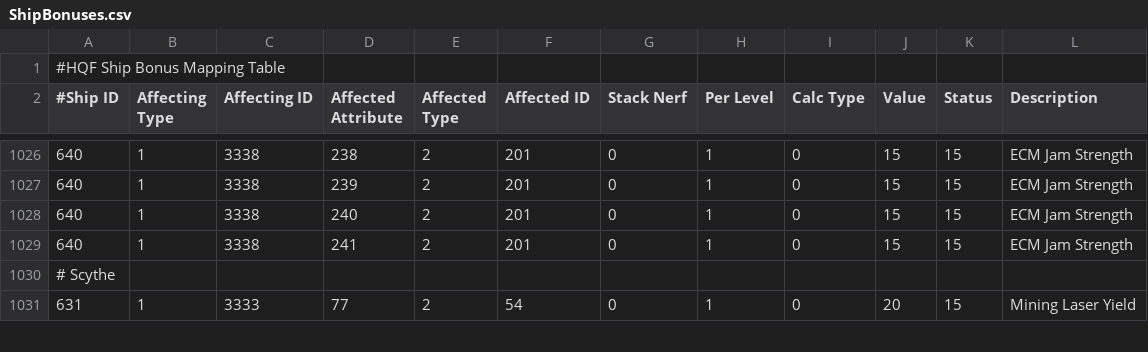
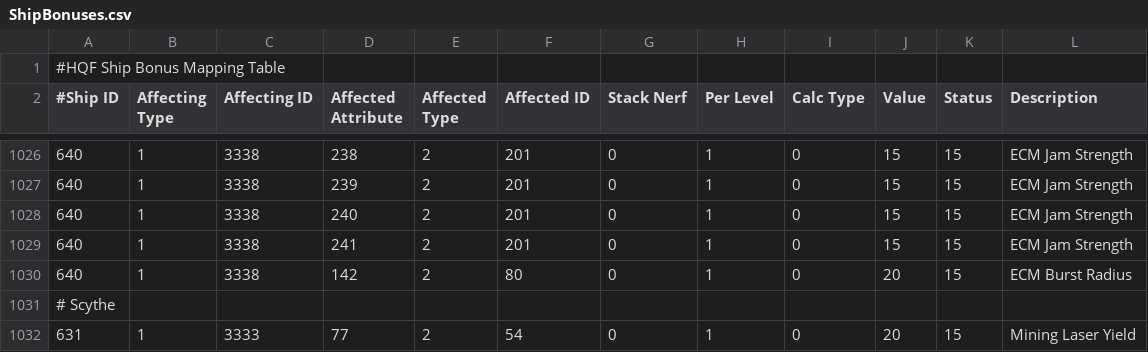
Before and after one commit to kmainyu/EveHQ, a CSV file: EveHQ.HQF/Resources/ShipBonuses.csv, drawn as a sheet; only a part is shown, gaps mark what is left out.

Commit message:
06/10/2009 ---------- - HQF: Scorpion now has its ECM Burst radius bonus - HQF: ECM Burst Radius now shown in optimal range in the ShipSlotControl

```diff
--- a/EveHQ.HQF/Resources/ShipBonuses.csv
+++ b/EveHQ.HQF/Resources/ShipBonuses.csv
@@ -1029,2 +1029,3 @@
 640,1,3338,241,2,201,0,1,0,15,15,ECM Jam Strength
+640,1,3338,142,2,80,0,1,0,20,15,ECM Burst Radius
 # Scythe,,,,,,,,,,,
```
Also changed, not shown: 1 other file.
